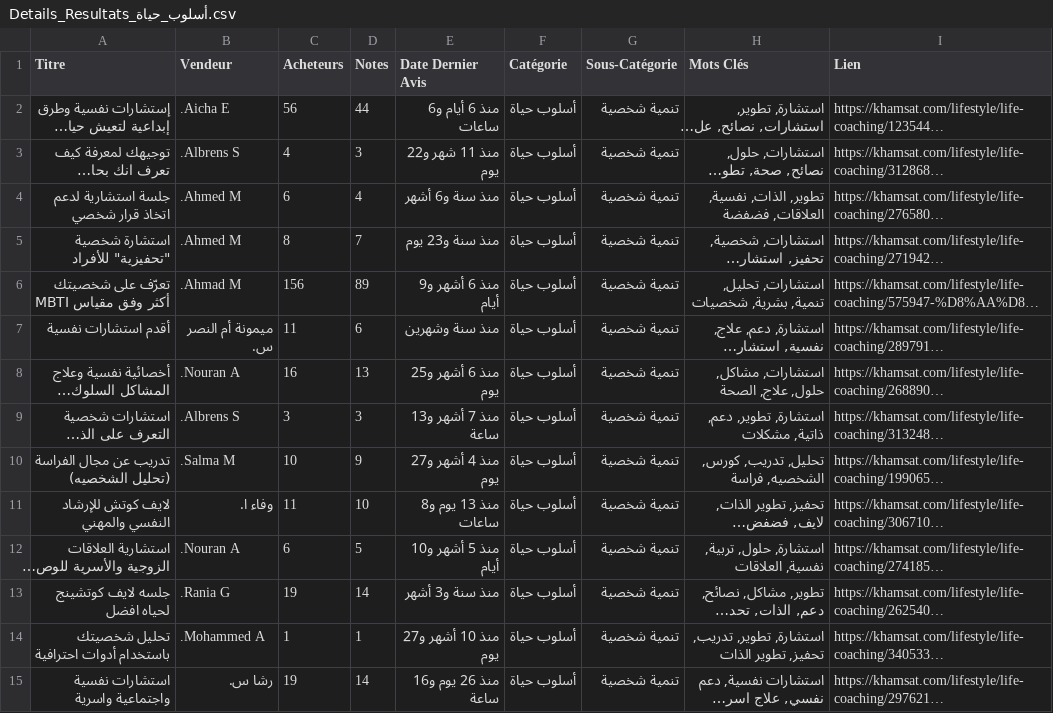
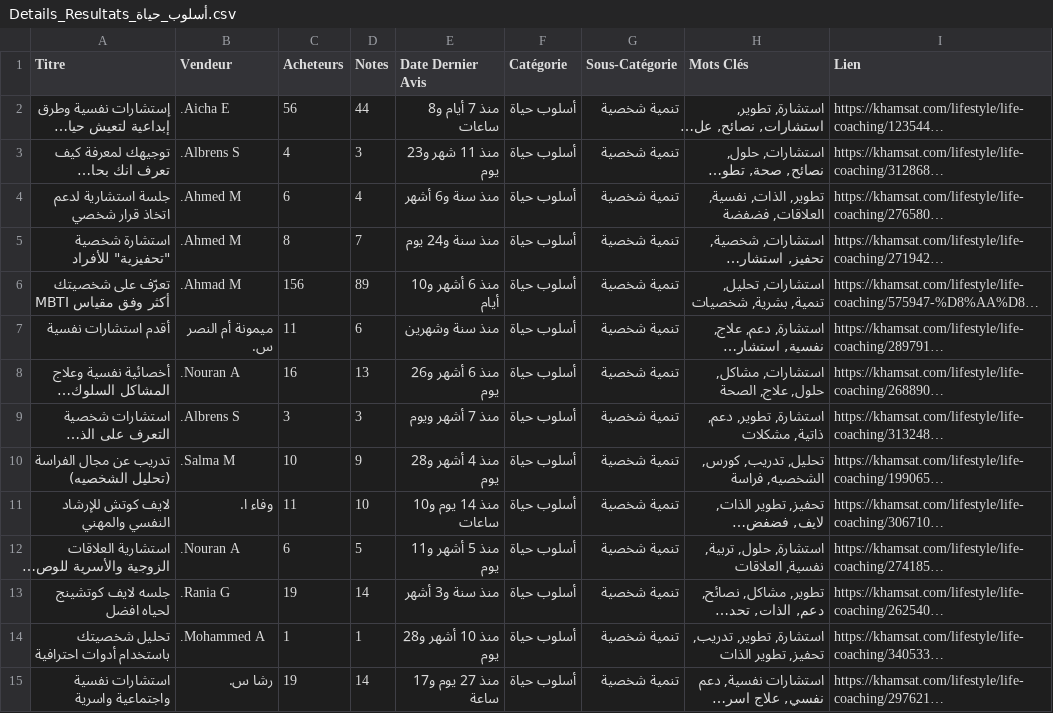
Before and after one commit to gamedrivne/khamsat-scraper, a CSV file: categories/details_services/Details_Resultats_أسلوب_حياة.csv, drawn as a sheet; only a part is shown; long unchanged cells end in …; the diff covers the shown part only; the diff names each change by its address in the sheet, - before the commit and + after, or states it on an @@ line.

```diff
--- a/categories/details_services/Details_Resultats_أسلوب_حياة.csv
+++ b/categories/details_services/Details_Resultats_أسلوب_حياة.csv
-E2 (Date Dernier Avis): منذ 6 أيام و6 ساعات
+E2 (Date Dernier Avis): منذ 7 أيام و8 ساعات
-E3 (Date Dernier Avis): منذ 11 شهر و22 يوم
+E3 (Date Dernier Avis): منذ 11 شهر و23 يوم
-E5 (Date Dernier Avis): منذ سنة و23 يوم
+E5 (Date Dernier Avis): منذ سنة و24 يوم
-E6 (Date Dernier Avis): منذ 6 أشهر و9 أيام
+E6 (Date Dernier Avis): منذ 6 أشهر و10 أيام
-E8 (Date Dernier Avis): منذ 6 أشهر و25 يوم
+E8 (Date Dernier Avis): منذ 6 أشهر و26 يوم
-E9 (Date Dernier Avis): منذ 7 أشهر و13 ساعة
+E9 (Date Dernier Avis): منذ 7 أشهر ويوم
-E10 (Date Dernier Avis): منذ 4 أشهر و27 يوم
+E10 (Date Dernier Avis): منذ 4 أشهر و28 يوم
-E11 (Date Dernier Avis): منذ 13 يوم و8 ساعات
+E11 (Date Dernier Avis): منذ 14 يوم و10 ساعات
-E12 (Date Dernier Avis): منذ 5 أشهر و10 أيام
+E12 (Date Dernier Avis): منذ 5 أشهر و11 يوم
-E14 (Date Dernier Avis): منذ 10 أشهر و27 يوم
+E14 (Date Dernier Avis): منذ 10 أشهر و28 يوم
-E15 (Date Dernier Avis): منذ 26 يوم و16 ساعة
+E15 (Date Dernier Avis): منذ 27 يوم و17 ساعة
```
Also changed, not shown: 89 edited cells elsewhere in this file, 3 other files.
